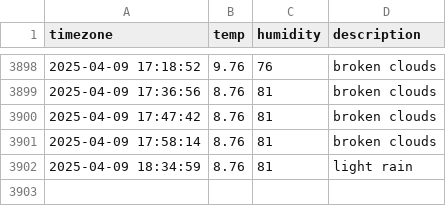
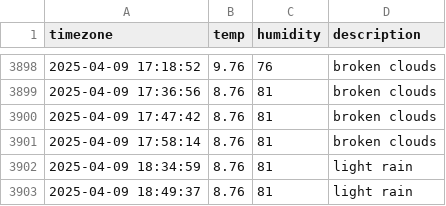
Before and after one commit to hyyunjin-kim/seoul_weather, a CSV file: seoul_weather.csv, drawn as a sheet; only a part is shown, gaps mark what is left out; the diff names each change by its address in the sheet, - before the commit and + after, or states it on an @@ line.

```diff
--- a/seoul_weather.csv
+++ b/seoul_weather.csv
+row 3903: 2025-04-09 18:49:37 | 8.76 | 81 | light rain
```
